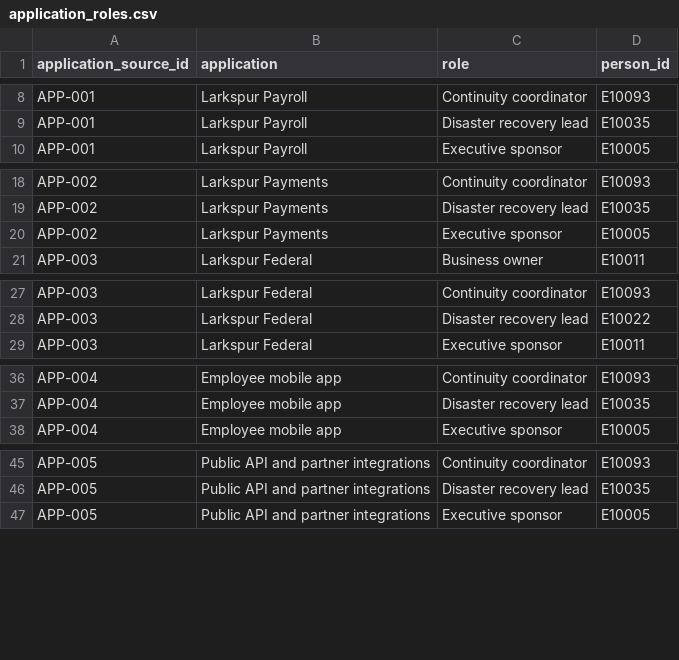
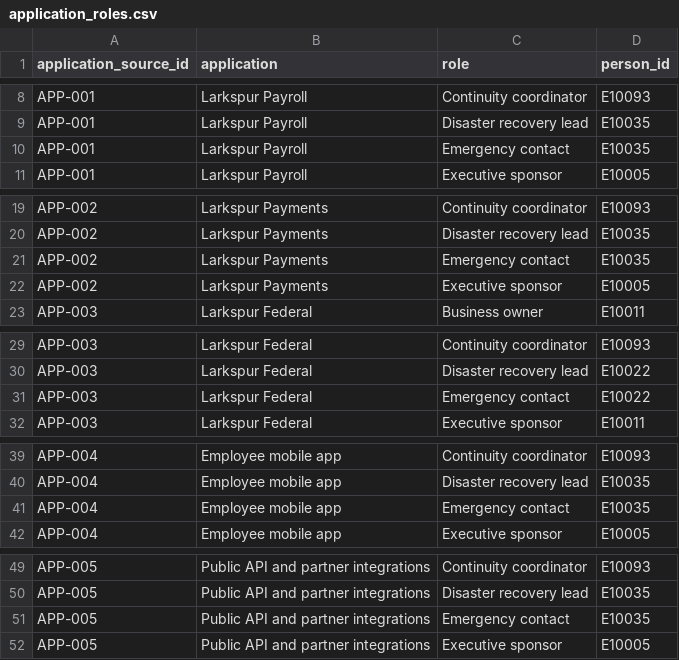
Before and after one commit to mminwell/Synthetic_Data_Prompt_Generator, a CSV file: docs/requirements/reference/out/application_roles.csv, drawn as a sheet; only a part is shown, gaps mark what is left out; the diff covers the shown part only; the diff names each change by its address in the sheet, - before the commit and + after, or states it on an @@ line.

```diff
--- a/docs/requirements/reference/out/application_roles.csv
+++ b/docs/requirements/reference/out/application_roles.csv
+row 10: APP-001 | Larkspur Payroll | Emergency contact | E10035
+row 21: APP-002 | Larkspur Payments | Emergency contact | E10035
+row 31: APP-003 | Larkspur Federal | Emergency contact | E10022
+row 41: APP-004 | Employee mobile app | Emergency contact | E10035
+row 51: APP-005 | Public API and partner integrations | Emergency contact | E10035
```
Also changed, not shown: 35 added rows elsewhere in this file, docs/requirements/reference/out/applications.csv, docs/requirements/reference/out/data_types.csv, 19 other files.
